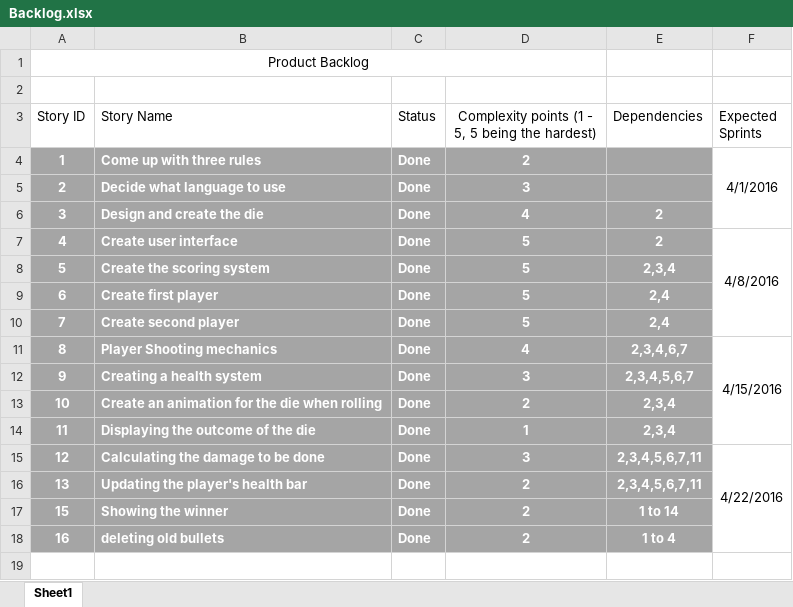
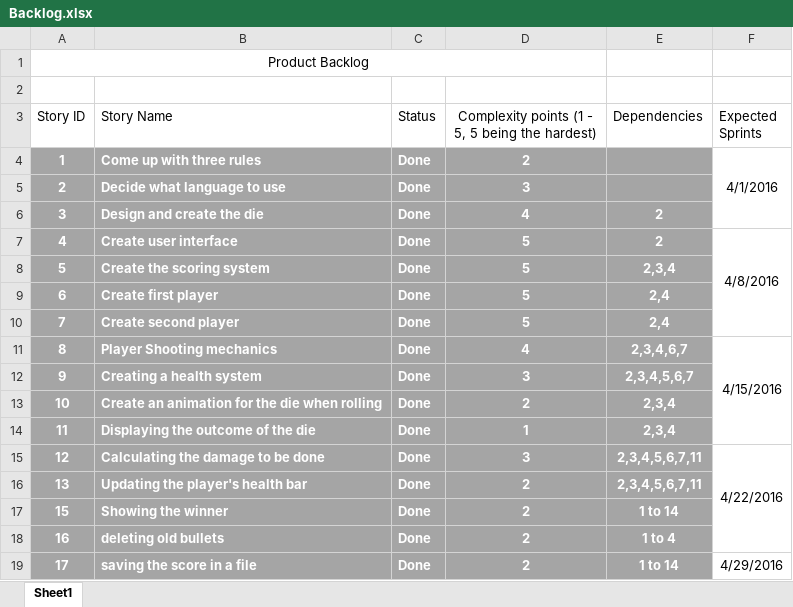
Before and after one commit to musalih/CSE360-Project, an Excel workbook: Backlog.xlsx, sheet Sheet1, drawn as a sheet; values as stored, in another font and other column widths than the file's, no borders; the diff names each change by its address in the sheet, - before the commit and + after, or states it on an @@ line.

Commit message:
added a task in the backlog

```diff
--- a/Backlog.xlsx (sheet Sheet1)
+++ b/Backlog.xlsx (sheet Sheet1)
+row 19: 17 | saving the score in a file | Done | 2 | 1 to 14 | 4/29/2016
```
